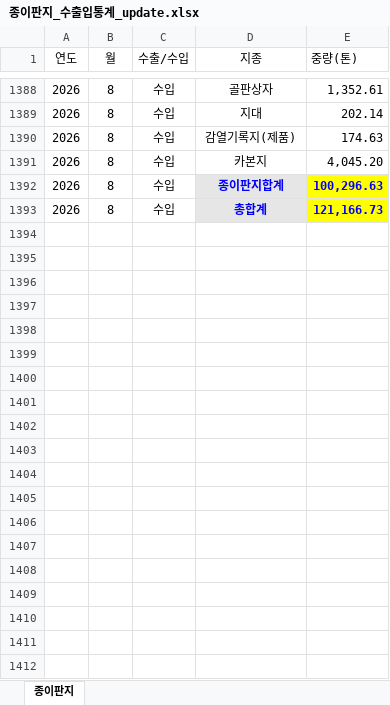
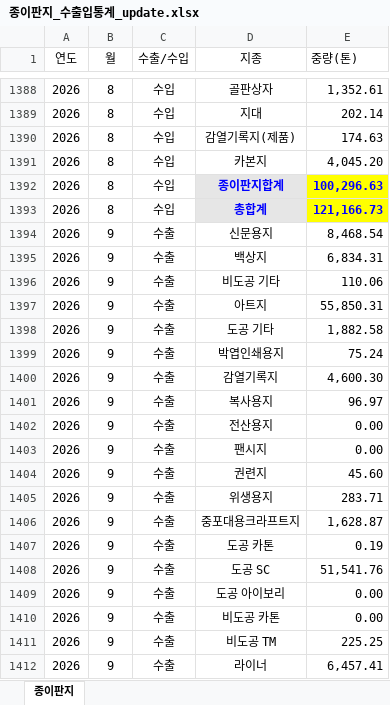
Before and after one commit to MJ12370/kpa_dashboard, an Excel workbook: 종이판지_수출입통계_update.xlsx, sheet 종이판지, drawn as a sheet; only a part is shown, gaps mark what is left out; values as stored, in another font and other column widths than the file's, no borders; the diff covers the shown part only; the diff names each change by its address in the sheet, - before the commit and + after, or states it on an @@ line.

```diff
--- a/종이판지_수출입통계_update.xlsx (sheet 종이판지)
+++ b/종이판지_수출입통계_update.xlsx (sheet 종이판지)
+row 1394: 2026 | 9 | 수출 | 신문용지 | 8,468.54
+row 1395: 2026 | 9 | 수출 | 백상지 | 6,834.31
+row 1396: 2026 | 9 | 수출 | 비도공 기타 | 110.06
+row 1397: 2026 | 9 | 수출 | 아트지 | 55,850.31
+row 1398: 2026 | 9 | 수출 | 도공 기타 | 1,882.58
+row 1399: 2026 | 9 | 수출 | 박엽인쇄용지 | 75.24
+row 1400: 2026 | 9 | 수출 | 감열기록지 | 4,600.30
+row 1401: 2026 | 9 | 수출 | 복사용지 | 96.97
+row 1402: 2026 | 9 | 수출 | 전산용지 | 0.00
+row 1403: 2026 | 9 | 수출 | 팬시지 | 0.00
+row 1404: 2026 | 9 | 수출 | 권련지 | 45.60
+row 1405: 2026 | 9 | 수출 | 위생용지 | 283.71
+row 1406: 2026 | 9 | 수출 | 중포대용크라프트지 | 1,628.87
+row 1407: 2026 | 9 | 수출 | 도공 카톤 | 0.19
+row 1408: 2026 | 9 | 수출 | 도공 SC | 51,541.76
+row 1409: 2026 | 9 | 수출 | 도공 아이보리 | 0.00
+row 1410: 2026 | 9 | 수출 | 비도공 카톤 | 0.00
+row 1411: 2026 | 9 | 수출 | 비도공 TM | 225.25
+row 1412: 2026 | 9 | 수출 | 라이너 | 6,457.41
```
Also changed, not shown: 39 added rows elsewhere in this sheet, 1 other file.
